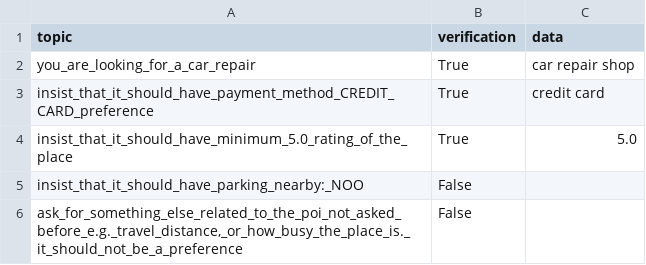
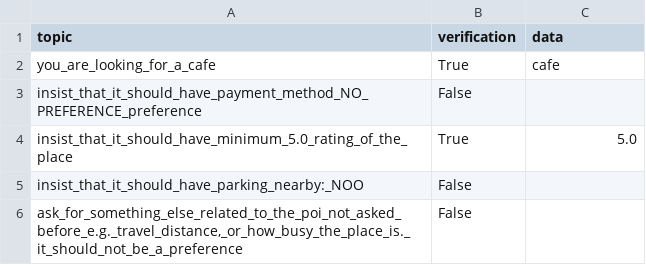
Before and after one commit to Leviathan321/sensei, a CSV file: tmp/gathering_register.csv, drawn as a sheet.

Commit message:
Update.

```diff
--- a/tmp/gathering_register.csv
+++ b/tmp/gathering_register.csv
@@ -1,4 +1,4 @@
 topic,verification,data
-you_are_looking_for_a_car_repair,True,car repair shop
-insist_that_it_should_have_payment_method_CREDIT_CARD_preference,True,credit card
+you_are_looking_for_a_cafe,True,cafe
+insist_that_it_should_have_payment_method_NO_PREFERENCE_preference,False,
 insist_that_it_should_have_minimum_5.0_rating_of_the_place,True,5.0
```
